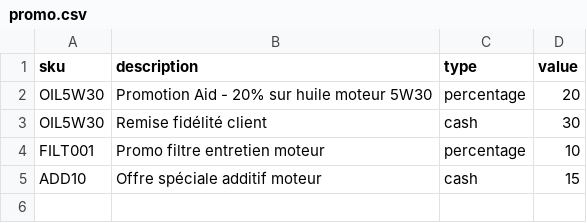
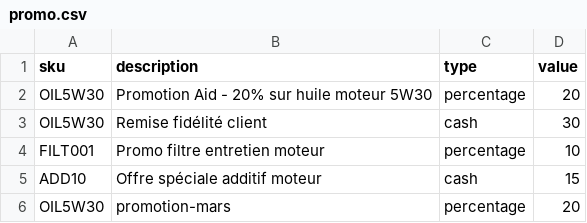
Before and after one commit to Achraf-el-ghali/stock-microservice-symfony, a CSV file: promo.csv, drawn as a sheet.

```diff
--- a/promo.csv
+++ b/promo.csv
@@ -5 +5,2 @@ FILT001,Promo filtre entretien moteur,percentage,10
 ADD10,Offre spéciale additif moteur,cash,15
+OIL5W30,promotion-mars,percentage,20
```
Also changed, not shown: 11 other files.
